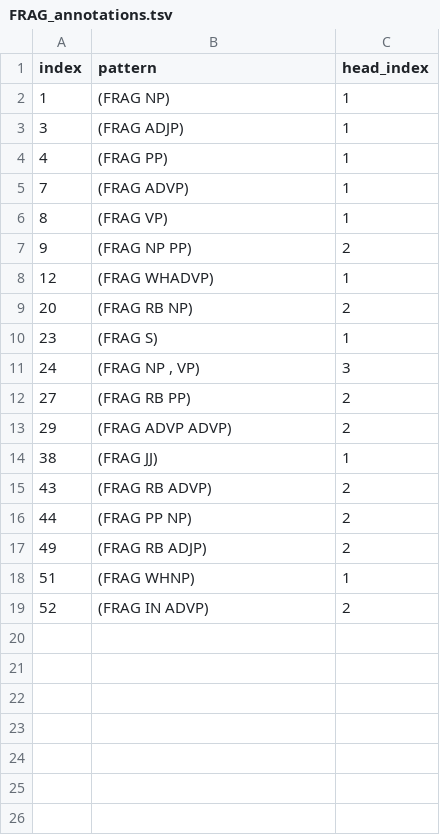
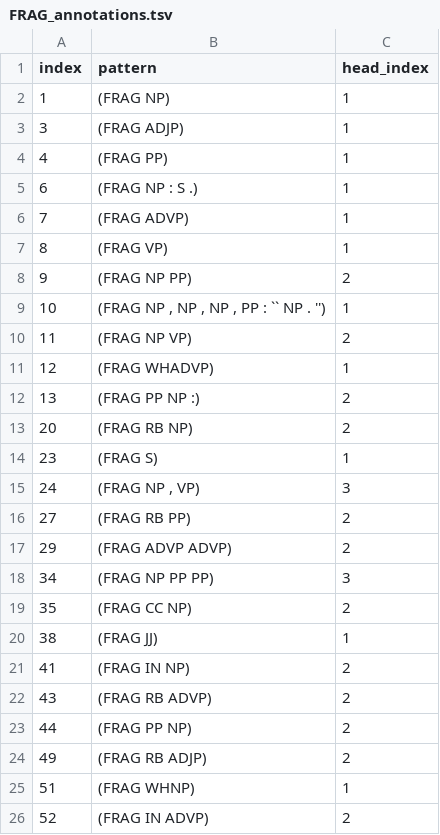
Before and after one commit to matt-gardner/head-rule-checking, a TSV file: annotations/FRAG_annotations.tsv, drawn as a sheet.

Commit message:
Fixed some issues with dumping annotations

```diff
--- a/annotations/FRAG_annotations.tsv
+++ b/annotations/FRAG_annotations.tsv
@@ -4,2 +4,3 @@ index	pattern	head_index
 4	(FRAG PP)	1
+6	(FRAG NP : S .)	1
 7	(FRAG ADVP)	1
@@ -7,3 +8,6 @@ index	pattern	head_index
 9	(FRAG NP PP)	2
+10	(FRAG NP , NP , NP , PP : `` NP . '')	1
+11	(FRAG NP VP)	2
 12	(FRAG WHADVP)	1
+13	(FRAG PP NP :)	2
 20	(FRAG RB NP)	2
@@ -13,3 +17,6 @@ index	pattern	head_index
 29	(FRAG ADVP ADVP)	2
+34	(FRAG NP PP PP)	3
+35	(FRAG CC NP)	2
 38	(FRAG JJ)	1
+41	(FRAG IN NP)	2
 43	(FRAG RB ADVP)	2
```
Also changed, not shown: annotations/ADVP_annotations.tsv, annotations/S_annotations.tsv, 1 other file.
